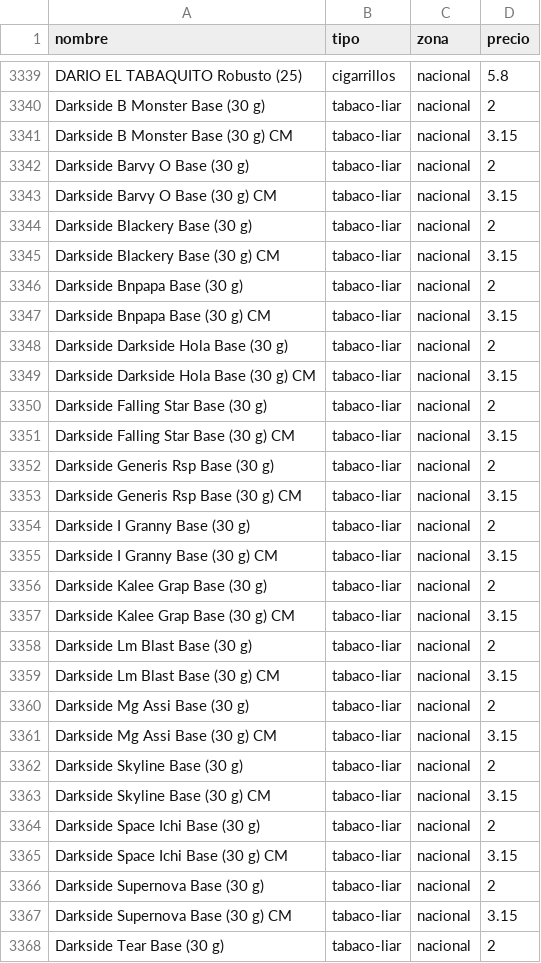
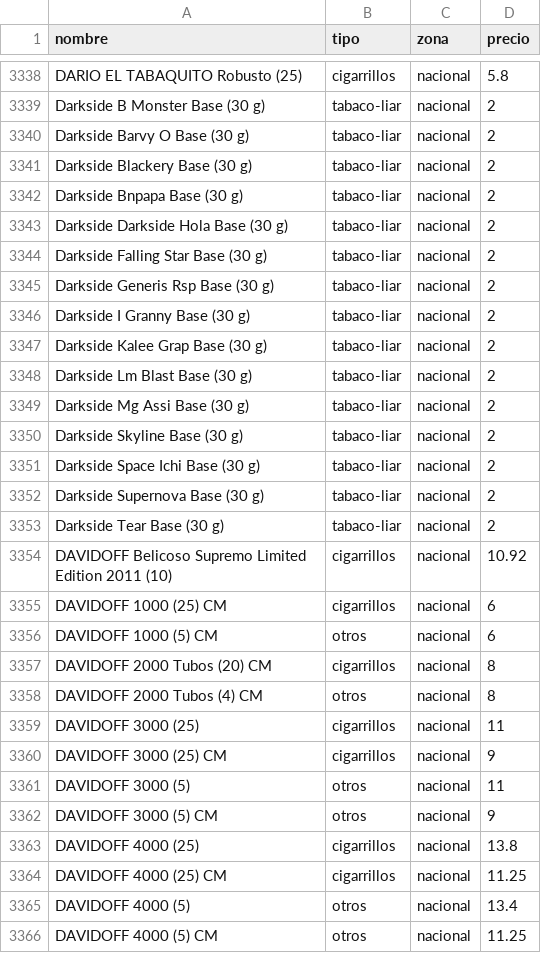
Before and after one commit to marcosics/mitabaco-new, a CSV file: tabaco.csv, drawn as a sheet; only a part is shown, gaps mark what is left out; the shorter side is filled out with more unchanged rows; the diff covers the shown part only; the diff names each change by its address in the sheet, - before the commit and + after, or states it on an @@ line.

```diff
--- a/tabaco.csv
+++ b/tabaco.csv
-row 3341: Darkside B Monster Base (30 g) CM | tabaco-liar | nacional | 3.15
-row 3343: Darkside Barvy O Base (30 g) CM | tabaco-liar | nacional | 3.15
-row 3345: Darkside Blackery Base (30 g) CM | tabaco-liar | nacional | 3.15
-row 3347: Darkside Bnpapa Base (30 g) CM | tabaco-liar | nacional | 3.15
-row 3349: Darkside Darkside Hola Base (30 g) CM | tabaco-liar | nacional | 3.15
-row 3351: Darkside Falling Star Base (30 g) CM | tabaco-liar | nacional | 3.15
-row 3353: Darkside Generis Rsp Base (30 g) CM | tabaco-liar | nacional | 3.15
-row 3355: Darkside I Granny Base (30 g) CM | tabaco-liar | nacional | 3.15
-row 3357: Darkside Kalee Grap Base (30 g) CM | tabaco-liar | nacional | 3.15
-row 3359: Darkside Lm Blast Base (30 g) CM | tabaco-liar | nacional | 3.15
-row 3361: Darkside Mg Assi Base (30 g) CM | tabaco-liar | nacional | 3.15
-row 3363: Darkside Skyline Base (30 g) CM | tabaco-liar | nacional | 3.15
-row 3365: Darkside Space Ichi Base (30 g) CM | tabaco-liar | nacional | 3.15
-row 3367: Darkside Supernova Base (30 g) CM | tabaco-liar | nacional | 3.15
```
Also changed, not shown: 19 removed rows elsewhere in this file.
